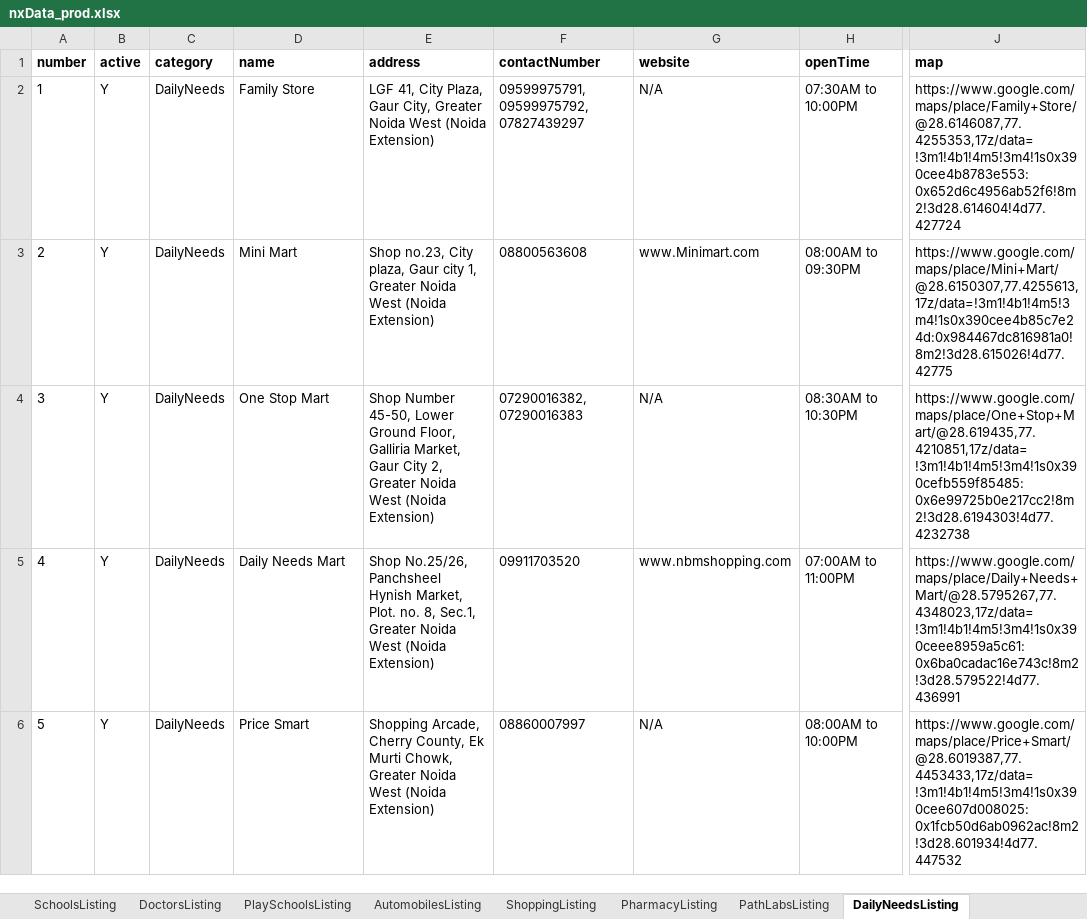
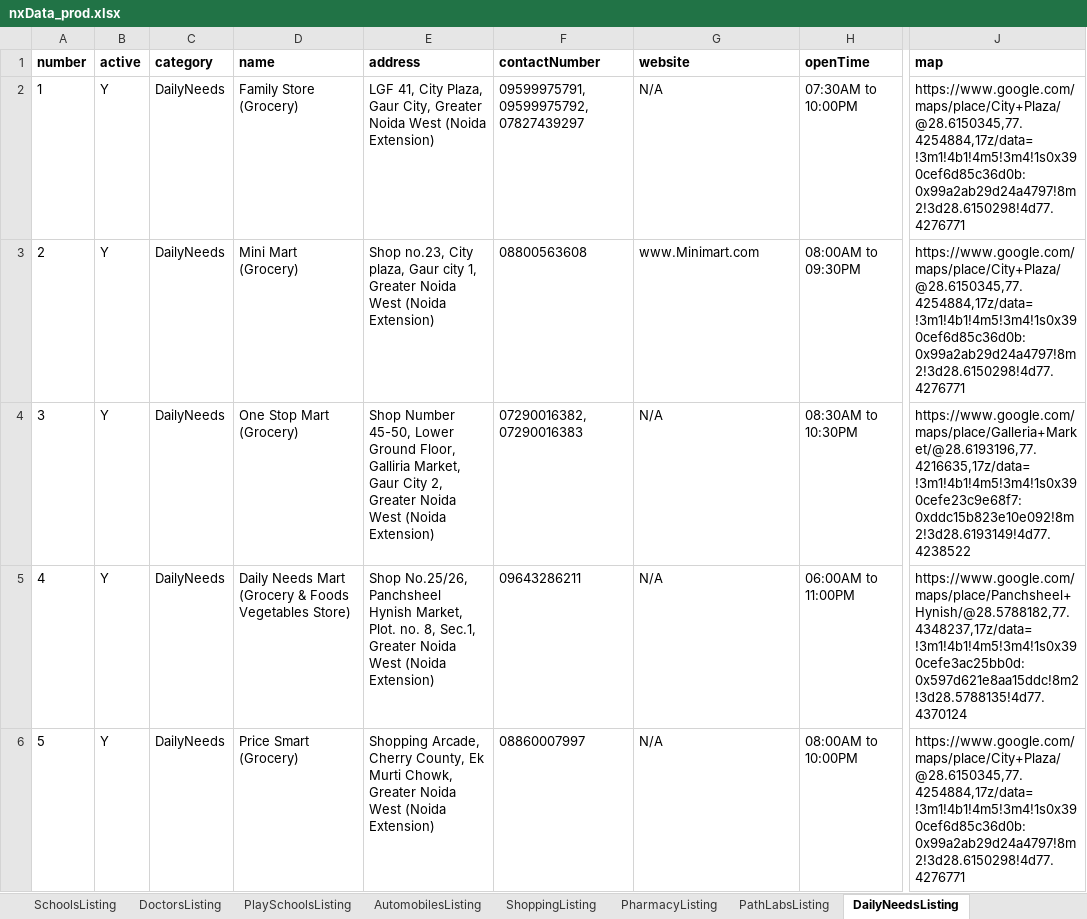
Before and after one commit to munishbharmoria/nx, an Excel workbook: src/main/resources/nxData_prod.xlsx, sheet DailyNeedsListing, drawn as a sheet; only a part is shown, gaps mark what is left out; values as stored, in another font and other column widths than the file's, no borders; the diff covers the shown part only; the diff names each change by its address in the sheet, - before the commit and + after, or states it on an @@ line.

Commit message:
Updated Data

```diff
--- a/src/main/resources/nxData_prod.xlsx (sheet DailyNeedsListing)
+++ b/src/main/resources/nxData_prod.xlsx (sheet DailyNeedsListing)
-D2 (name): Family Store
+D2 (name): Family Store (Grocery)
-J2 (map): https://www.google.com/maps/place/Family+Store/@28.6146087,77.4255353,17z/data=!3m1!4b1!4m5!3m4!1s0x390cee4b8783e553:0x652d6c4956ab52f6!8m2!3d28.614604!4d77.427724
+J2 (map): https://www.google.com/maps/place/City+Plaza/@28.6150345,77.4254884,17z/data=!3m1!4b1!4m5!3m4!1s0x390cef6d85c36d0b:0x99a2ab29d24a4797!8m2!3d28.6150298!4d77.4276771
-D3 (name): Mini Mart
+D3 (name): Mini Mart (Grocery)
-J3 (map): https://www.google.com/maps/place/Mini+Mart/@28.6150307,77.4255613,17z/data=!3m1!4b1!4m5!3m4!1s0x390cee4b85c7e24d:0x984467dc816981a0!8m2!3d28.615026!4d77.42775
+J3 (map): https://www.google.com/maps/place/City+Plaza/@28.6150345,77.4254884,17z/data=!3m1!4b1!4m5!3m4!1s0x390cef6d85c36d0b:0x99a2ab29d24a4797!8m2!3d28.6150298!4d77.4276771
-D4 (name): One Stop Mart
+D4 (name): One Stop Mart (Grocery)
-J4 (map): https://www.google.com/maps/place/One+Stop+Mart/@28.619435,77.4210851,17z/data=!3m1!4b1!4m5!3m4!1s0x390cefb559f85485:0x6e99725b0e217cc2!8m2!3d28.6194303!4d77.4232738
+J4 (map): https://www.google.com/maps/place/Galleria+Market/@28.6193196,77.4216635,17z/data=!3m1!4b1!4m5!3m4!1s0x390cefe23c9e68f7:0xddc15b823e10e092!8m2!3d28.6193149!4d77.4238522
-D5 (name): Daily Needs Mart
+D5 (name): Daily Needs Mart (Grocery & Foods Vegetables Store)
-F5 (contactNumber): 09911703520
+F5 (contactNumber): 09643286211
-G5 (website): www.nbmshopping.com
+G5 (website): N/A
-H5 (openTime): 07:00AM to 11:00PM
+H5 (openTime): 06:00AM to 11:00PM
-J5 (map): https://www.google.com/maps/place/Daily+Needs+Mart/@28.5795267,77.4348023,17z/data=!3m1!4b1!4m5!3m4!1s0x390ceee8959a5c61:0x6ba0cadac16e743c!8m2!3d28.579522!4d77.436991
+J5 (map): https://www.google.com/maps/place/Panchsheel+Hynish/@28.5788182,77.4348237,17z/data=!3m1!4b1!4m5!3m4!1s0x390cefe3ac25bb0d:0x597d621e8aa15ddc!8m2!3d28.5788135!4d77.4370124
-D6 (name): Price Smart
+D6 (name): Price Smart (Grocery)
-J6 (map): https://www.google.com/maps/place/Price+Smart/@28.6019387,77.4453433,17z/data=!3m1!4b1!4m5!3m4!1s0x390cee607d008025:0x1fcb50d6ab0962ac!8m2!3d28.601934!4d77.447532
+J6 (map): https://www.google.com/maps/place/City+Plaza/@28.6150345,77.4254884,17z/data=!3m1!4b1!4m5!3m4!1s0x390cef6d85c36d0b:0x99a2ab29d24a4797!8m2!3d28.6150298!4d77.4276771
```
Also changed, not shown: 6 added rows and 5 edited cells elsewhere in this sheet, sheet PersonalCareListing, sheet DoctorsListing, sheet RestaurantsListing, sheet PharmacyListing, sheet PathLabsListing, 24 other files.
